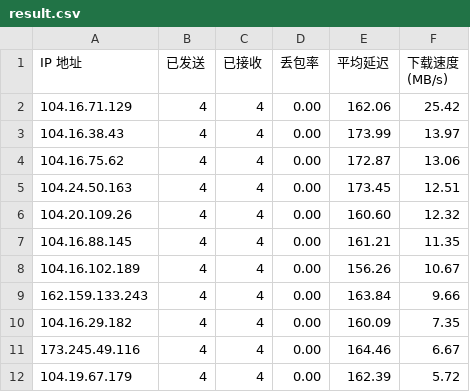
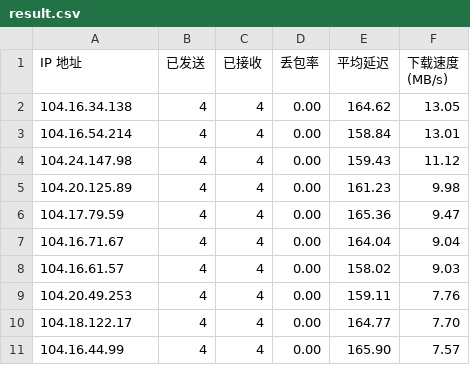
Before and after one commit to mangoeffect/use_cloudflare_cdn_web_site_list, a CSV file: result.csv, drawn as a sheet; only a part is shown; the diff covers the shown part only.

```diff
--- a/result.csv
+++ b/result.csv
@@ -1,12 +1,11 @@
 IP 地址,已发送,已接收,丢包率,平均延迟,下载速度 (MB/s)
-104.16.71.129,4,4,0.00,162.06,25.42
-104.16.38.43,4,4,0.00,173.99,13.97
-104.16.75.62,4,4,0.00,172.87,13.06
-104.24.50.163,4,4,0.00,173.45,12.51
-104.20.109.26,4,4,0.00,160.60,12.32
-104.16.88.145,4,4,0.00,161.21,11.35
-104.16.102.189,4,4,0.00,156.26,10.67
-162.159.133.243,4,4,0.00,163.84,9.66
-104.16.29.182,4,4,0.00,160.09,7.35
-173.245.49.116,4,4,0.00,164.46,6.67
-104.19.67.179,4,4,0.00,162.39,5.72
+104.16.34.138,4,4,0.00,164.62,13.05
+104.16.54.214,4,4,0.00,158.84,13.01
+104.24.147.98,4,4,0.00,159.43,11.12
+104.20.125.89,4,4,0.00,161.23,9.98
+104.17.79.59,4,4,0.00,165.36,9.47
+104.16.71.67,4,4,0.00,164.04,9.04
+104.16.61.57,4,4,0.00,158.02,9.03
+104.20.49.253,4,4,0.00,159.11,7.76
+104.18.122.17,4,4,0.00,164.77,7.70
+104.16.44.99,4,4,0.00,165.90,7.57
```
Also changed, not shown: 1 added row and 27 edited cells elsewhere in this file, 1 other file.
